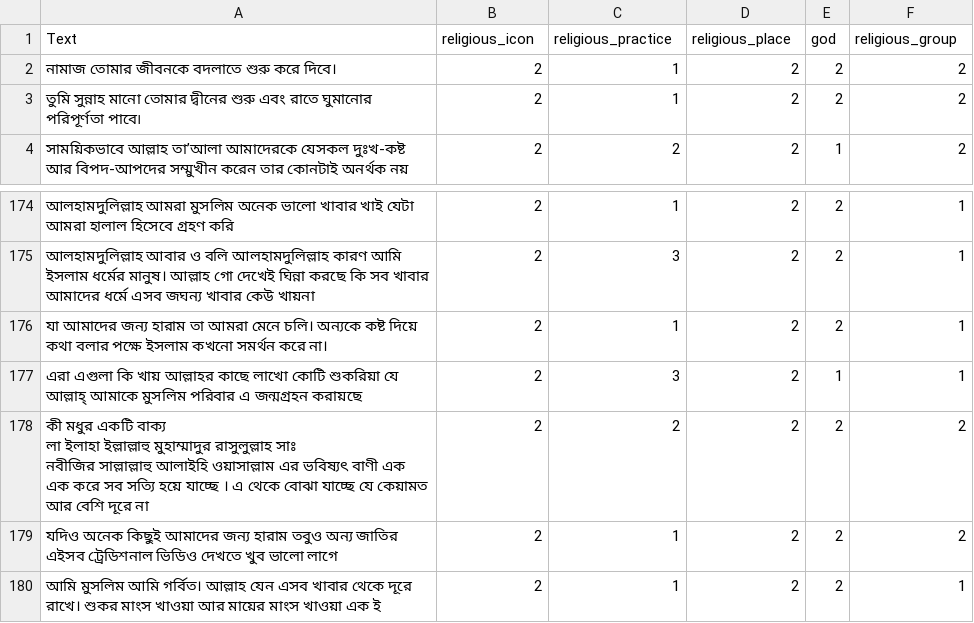
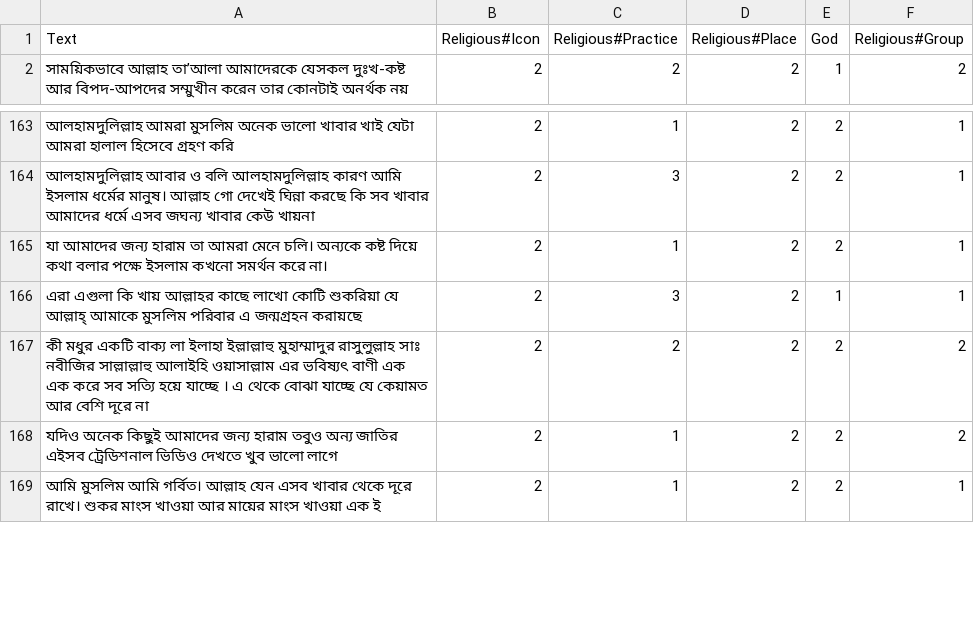
Before and after one commit to Sahim98/Aspect-Category-based-Sentiment-Analysis, a CSV file: train.csv, drawn as a sheet; only a part is shown, gaps mark what is left out; the diff covers the shown part only.

```diff
--- a/train.csv
+++ b/train.csv
@@ -1,4 +1,2 @@
-Text,religious_icon,religious_practice,religious_place,god,religious_group
-নামাজ তোমার জীবনকে বদলাতে শুরু করে দিবে।,2,1,2,2,2
-তুমি সুন্নাহ মানো তোমার দ্বীনের শুরু এবং রাতে ঘুমানোর পরিপূর্ণতা পাবে৷,2,1,2,2,2
+Text,Religious#Icon,Religious#Practice,Religious#Place,God,Religious#Group
 সাময়িকভাবে আল্লাহ তা’আলা আমাদেরকে যেসকল দুঃখ-কষ্ট আর বিপদ-আপদের সম্মুখীন করেন তার কোনটাই অনর্থক নয়,2,2,2,1,2
@@ -181,7 +170,3 @@ Text,religious_icon,religious_practice,religious_place,god,religious_group
 এরা এগুলা কি খায় আল্লাহর কাছে লাখো কোটি শুকরিয়া যে আল্লাহ্ আমাকে মুসলিম পরিবার এ জন্মগ্রহন করায়ছে,2,3,2,1,1
-"কী মধুর একটি বাক্য
-
-লা ইলাহা ইল্লাল্লাহু মুহাম্মাদুর রাসুলুল্লাহ সাঃ
-
-নবীজির সাল্লাল্লাহু আলাইহি ওয়াসাল্লাম এর ভবিষ্যৎ বাণী এক এক করে সব সত্যি হয়ে যাচ্ছে । এ থেকে বোঝা যাচ্ছে যে কেয়ামত আর বেশি দূরে না",2,2,2,2,2
+কী মধুর একটি বাক্য  লা ইলাহা ইল্লাল্লাহু মুহাম্মাদুর রাসুলুল্লাহ সাঃ নবীজির সাল্লাল্লাহু আলাইহি ওয়াসাল্লাম এর ভবিষ্যৎ বাণী এক এক করে সব সত্যি হয়ে যাচ্ছে । এ থেকে বোঝা যাচ্ছে যে কেয়ামত আর বেশি দূরে না,2,2,2,2,2
 যদিও অনেক কিছুই আমাদের জন্য হারাম তবুও অন্য জাতির এইসব ট্রেডিশনাল ভিডিও দেখতে খুব ভালো লাগে,2,1,2,2,2
```
Also changed, not shown: 1 added row and 20 removed rows elsewhere in this file, test.csv, val.csv.
